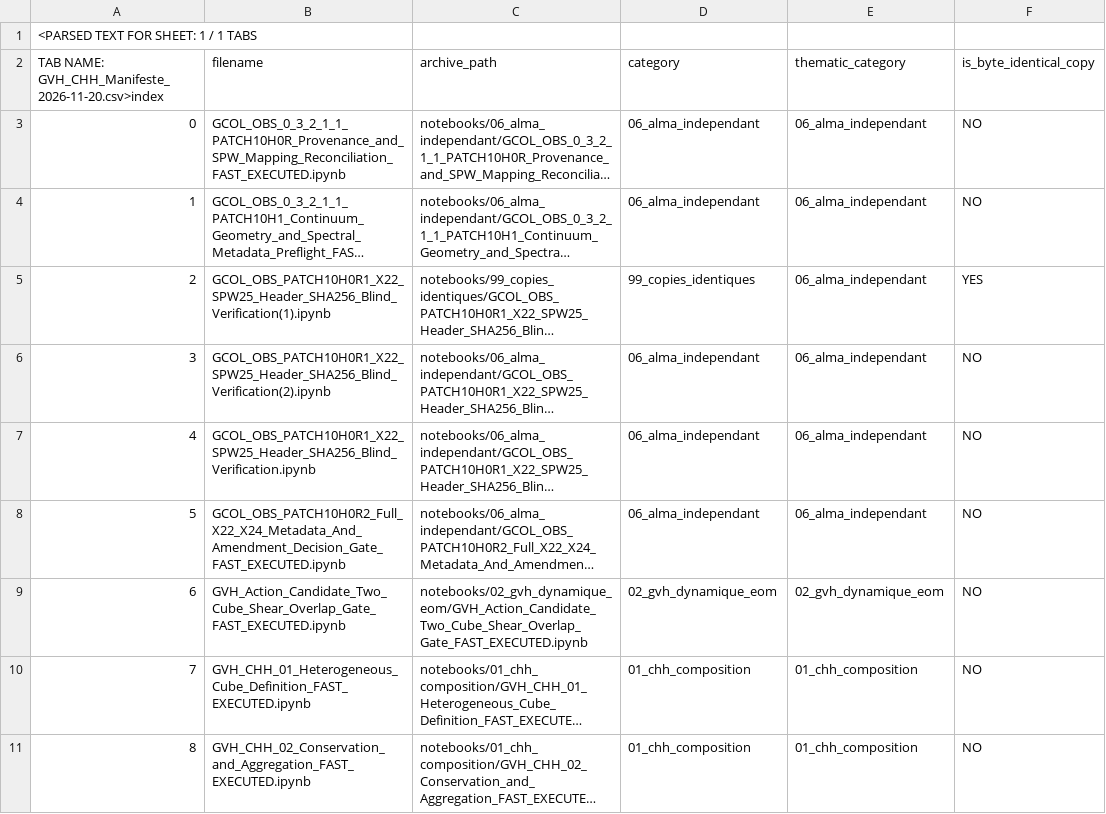
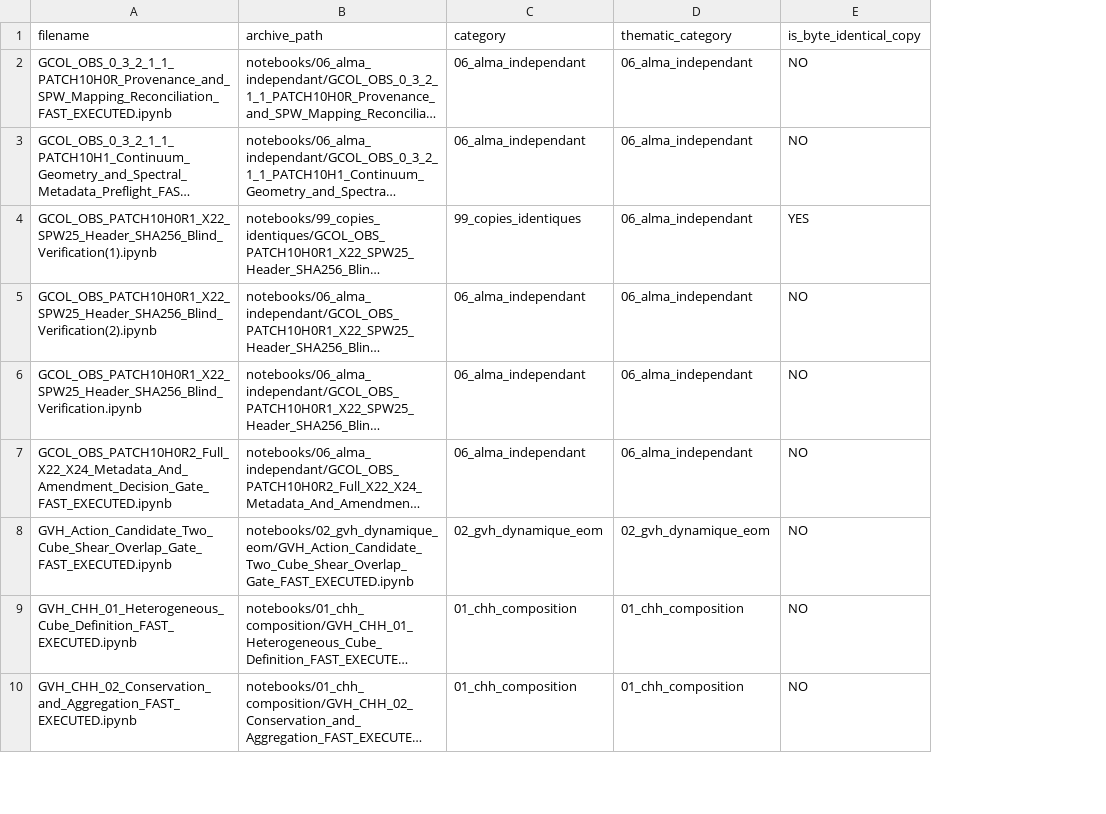
Before and after one commit to col38470682/Univers, a CSV file: archives/gvh-chh/2026-11-20/MANIFEST_NOTEBOOKS.csv, drawn as a sheet; only a part is shown; long unchanged cells end in …; removed rows and columns are numbered as before the commit, all else as after; rows hold the shown columns only; the diff names each change by its address in the sheet, - before the commit and + after, or states it on an @@ line.

Commit message:
archive(CHH): restore machine-readable manifest CSV

```diff
--- a/archives/gvh-chh/2026-11-20/MANIFEST_NOTEBOOKS.csv
+++ b/archives/gvh-chh/2026-11-20/MANIFEST_NOTEBOOKS.csv
-column A, rows 2-11: TAB NAME: GVH_CHH_Manifeste_2026-11-20.csv>index | 0 | 1 | 2 | 3 | 4 | 5 | 6 | 7 | 8
-row 1: <PARSED TEXT FOR SHEET: 1 / 1 TABS
```
